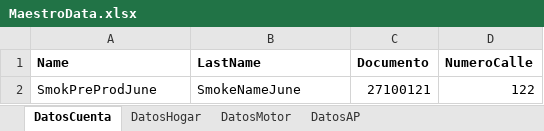
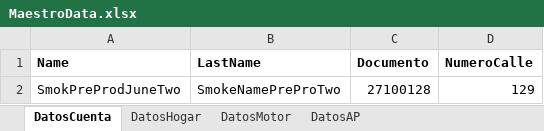
Before and after one commit to suraranorex/Smoke, an Excel workbook: Smoke/MaestroData.xlsx, sheet DatosCuenta, drawn as a sheet; values as stored, in another font and other column widths than the file's, no borders; removed rows and columns are numbered as before the commit, all else as after; the diff names each change by its address in the sheet, - before the commit and + after, or states it on an @@ line.

Commit message:
smoke preprod

```diff
--- a/Smoke/MaestroData.xlsx (sheet DatosCuenta)
+++ b/Smoke/MaestroData.xlsx (sheet DatosCuenta)
-row 2: SmokPreProdJune | SmokeNameJune | 27100121 | 122
+row 2: SmokPreProdJuneTwo | SmokeNamePreProTwo | 27100128 | 129
```
Also changed, not shown: sheet DatosMotor, sheet DatosHogar, sheet DatosAP, 1 other file.
